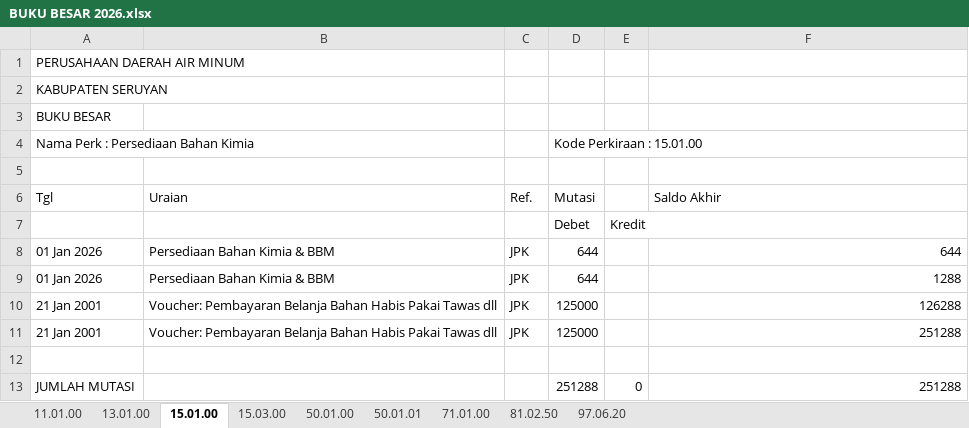
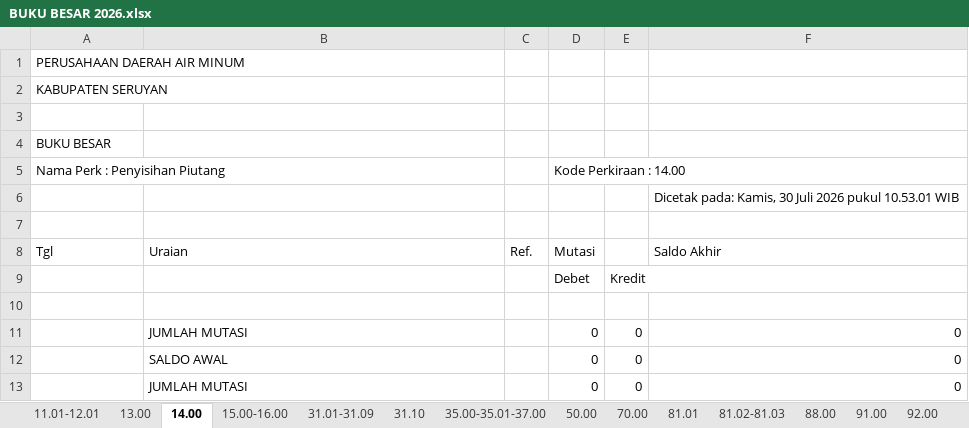
Before and after one commit to athjoes07/financial-app-pdam-seruyan, an Excel workbook: output-app/BUKU BESAR 2026.xlsx, sheet 14.00, drawn as a sheet; values as stored, in another font and other column widths than the file's, no borders; removed rows and columns are numbered as before the commit, all else as after; the diff names each change by its address in the sheet, - before the commit and + after, or states it on an @@ line.

```diff
--- a/output-app/BUKU BESAR 2026.xlsx (sheet 14.00)
+++ b/output-app/BUKU BESAR 2026.xlsx (sheet 14.00)
-sheet tab: 11.01.00
+sheet tab: 11.01-12.01
-sheet tab: 13.01.00
+sheet tab: 13.00
-sheet tab: 15.01.00
+sheet tab: 14.00
-sheet tab: 15.03.00
+sheet tab: 15.00-16.00
-sheet tab: 50.01.00
+sheet tab: 31.01-31.09
-sheet tab: 50.01.01
+sheet tab: 31.10
-sheet tab: 71.01.00
+sheet tab: 35.00-35.01-37.00
-sheet tab: 81.02.50
+sheet tab: 50.00
-sheet tab: 97.06.20
+sheet tab: 70.00
+sheet tab: 81.01
+sheet tab: 81.02-81.03
+sheet tab: 88.00
+sheet tab: 91.00
+sheet tab: 92.00
+row 3: (empty)
-row 4: Nama Perk : Persediaan Bahan Kimia |  |  | Kode Perkiraan : 15.01.00
+row 5: Nama Perk : Penyisihan Piutang |  |  | Kode Perkiraan : 14.00
+row 6:  |  |  |  |  | Dicetak pada: Kamis, 30 Juli 2026 pukul 10.53.01 WIB
-row 8: 01 Jan 2026 | Persediaan Bahan Kimia & BBM | JPK | 644 |  | 644
-row 9: 01 Jan 2026 | Persediaan Bahan Kimia & BBM | JPK | 644 |  | 1288
-row 10: 21 Jan 2001 | Voucher: Pembayaran Belanja Bahan Habis Pakai Tawas dll | JPK | 125000 |  | 126288
-row 11: 21 Jan 2001 | Voucher: Pembayaran Belanja Bahan Habis Pakai Tawas dll | JPK | 125000 |  | 251288
-row 13: JUMLAH MUTASI |  |  | 251288 | 0 | 251288
+row 11:  | JUMLAH MUTASI |  | 0 | 0 | 0
+row 12:  | SALDO AWAL |  | 0 | 0 | 0
+row 13:  | JUMLAH MUTASI |  | 0 | 0 | 0
```
Also changed, not shown: sheet 50.00, sheet 11.01-12.01, sheet 31.01-31.09, sheet 35.00-35.01-37.00, sheet 15.00-16.00, sheet 13.00, 2 more sheets, other sheet tabs, output-app/AUDIT_TRAIL.xlsx, output-app/Journal 2026.xlsx, 31 other files.
